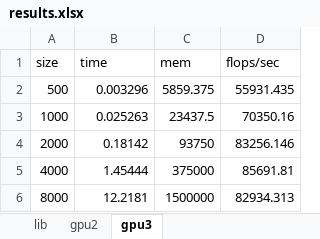
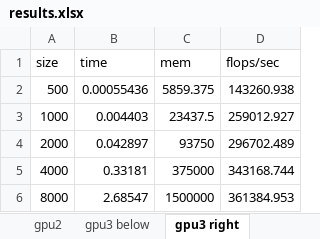
Before and after one commit to Wedenborg/02614_high_performance_computing, an Excel workbook: Assignment3/Matmult/results.xlsx, sheet gpu3 right, drawn as a sheet; values as stored, in another font and other column widths than the file's, no borders; the diff names each change by its address in the sheet, - before the commit and + after, or states it on an @@ line.

```diff
--- a/Assignment3/Matmult/results.xlsx (sheet gpu3 right)
+++ b/Assignment3/Matmult/results.xlsx (sheet gpu3 right)
-sheet tab: gpu3
+sheet tab: gpu3 right
+sheet tab: gpu3 below
-B2 (time): 0.003296
+B2 (time): 0.00055436
-D2 (flops/sec): 55931.435
+D2 (flops/sec): 143260.938
-B3 (time): 0.025263
+B3 (time): 0.004403
-D3 (flops/sec): 70350.16
+D3 (flops/sec): 259012.927
-B4 (time): 0.18142
+B4 (time): 0.042897
-D4 (flops/sec): 83256.146
+D4 (flops/sec): 296702.489
-B5 (time): 1.45444
+B5 (time): 0.33181
-D5 (flops/sec): 85691.81
+D5 (flops/sec): 343168.744
-B6 (time): 12.2181
+B6 (time): 2.68547
-D6 (flops/sec): 82934.313
+D6 (flops/sec): 361384.953
```
